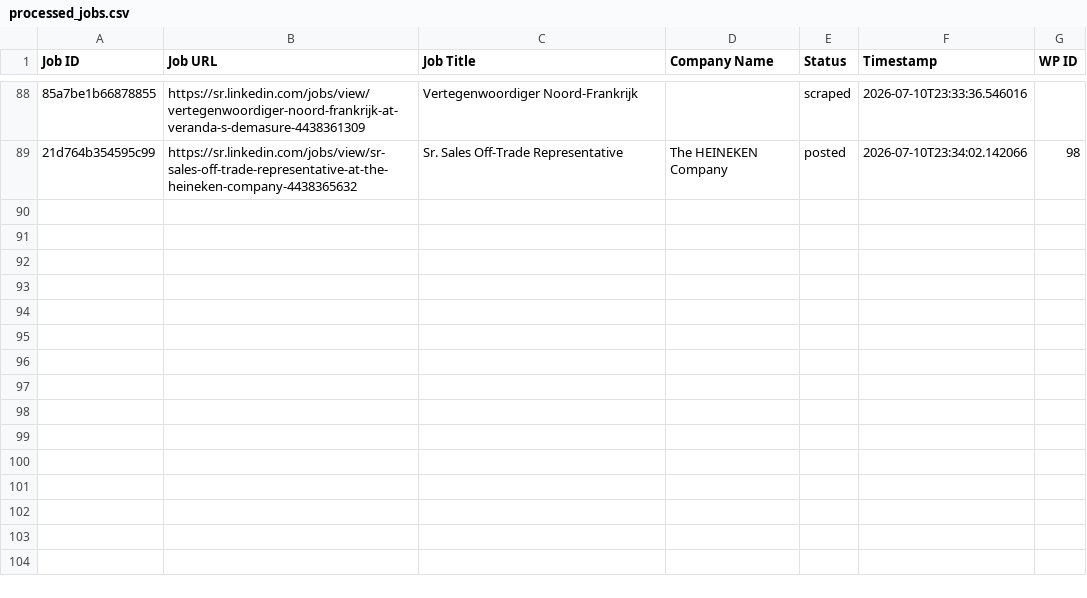
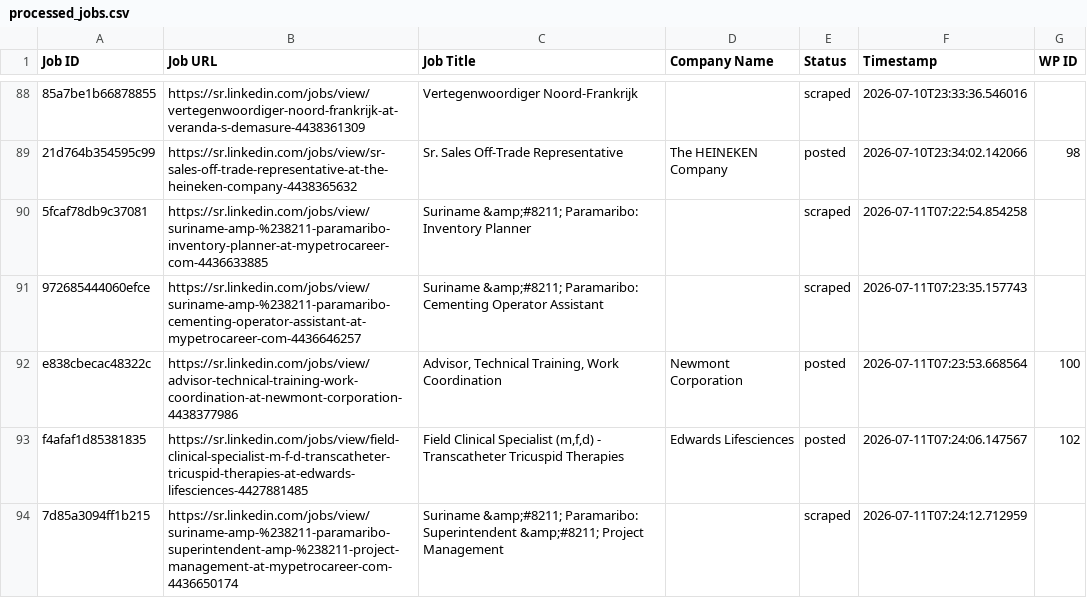
Before and after one commit to vindoky/sr, a CSV file: processed_jobs.csv, drawn as a sheet; only a part is shown, gaps mark what is left out; the diff names each change by its address in the sheet, - before the commit and + after, or states it on an @@ line.

```diff
--- a/processed_jobs.csv
+++ b/processed_jobs.csv
+row 90: 5fcaf78db9c37081 | https://sr.linkedin.com/jobs/view/suriname-amp-%238211-paramaribo-inventory-planner-at-mypetrocareer-com-4436633885 | Suriname &amp;#8211; Paramaribo: Inventory Planner |  | scraped | 2026-07-11T07:22:54.854258
+row 91: 972685444060efce | https://sr.linkedin.com/jobs/view/suriname-amp-%238211-paramaribo-cementing-operator-assistant-at-mypetrocareer-com-4436646257 | Suriname &amp;#8211; Paramaribo: Cementing Operator Assistant |  | scraped | 2026-07-11T07:23:35.157743
+row 92: e838cbecac48322c | https://sr.linkedin.com/jobs/view/advisor-technical-training-work-coordination-at-newmont-corporation-4438377986 | Advisor, Technical Training, Work Coordination | Newmont Corporation | posted | 2026-07-11T07:23:53.668564 | 100
+row 93: f4afaf1d85381835 | https://sr.linkedin.com/jobs/view/field-clinical-specialist-m-f-d-transcatheter-tricuspid-therapies-at-edwards-lifesciences-4427881485 | Field Clinical Specialist (m,f,d) - Transcatheter Tricuspid Therapies | Edwards Lifesciences | posted | 2026-07-11T07:24:06.147567 | 102
+row 94: 7d85a3094ff1b215 | https://sr.linkedin.com/jobs/view/suriname-amp-%238211-paramaribo-superintendent-amp-%238211-project-management-at-mypetrocareer-com-4436650174 | Suriname &amp;#8211; Paramaribo: Superintendent &amp;#8211; Project Management |  | scraped | 2026-07-11T07:24:12.712959
```
